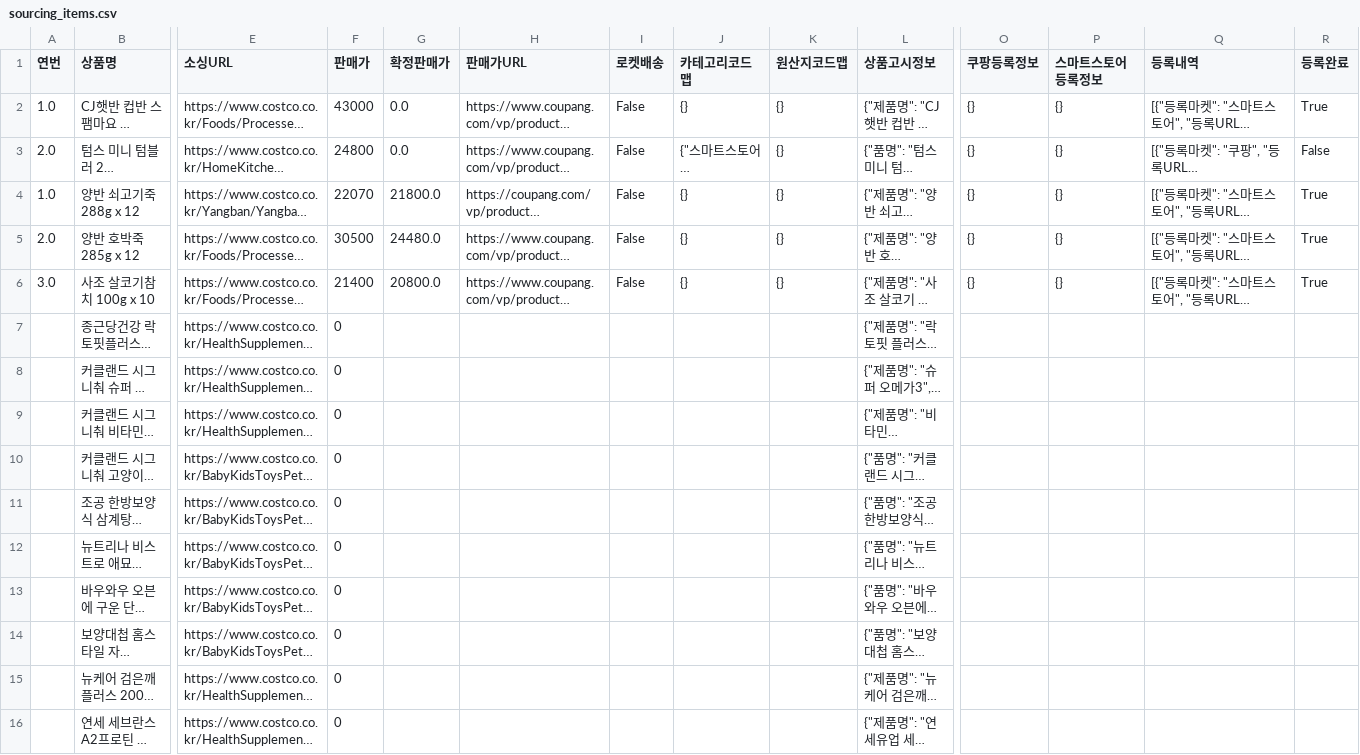
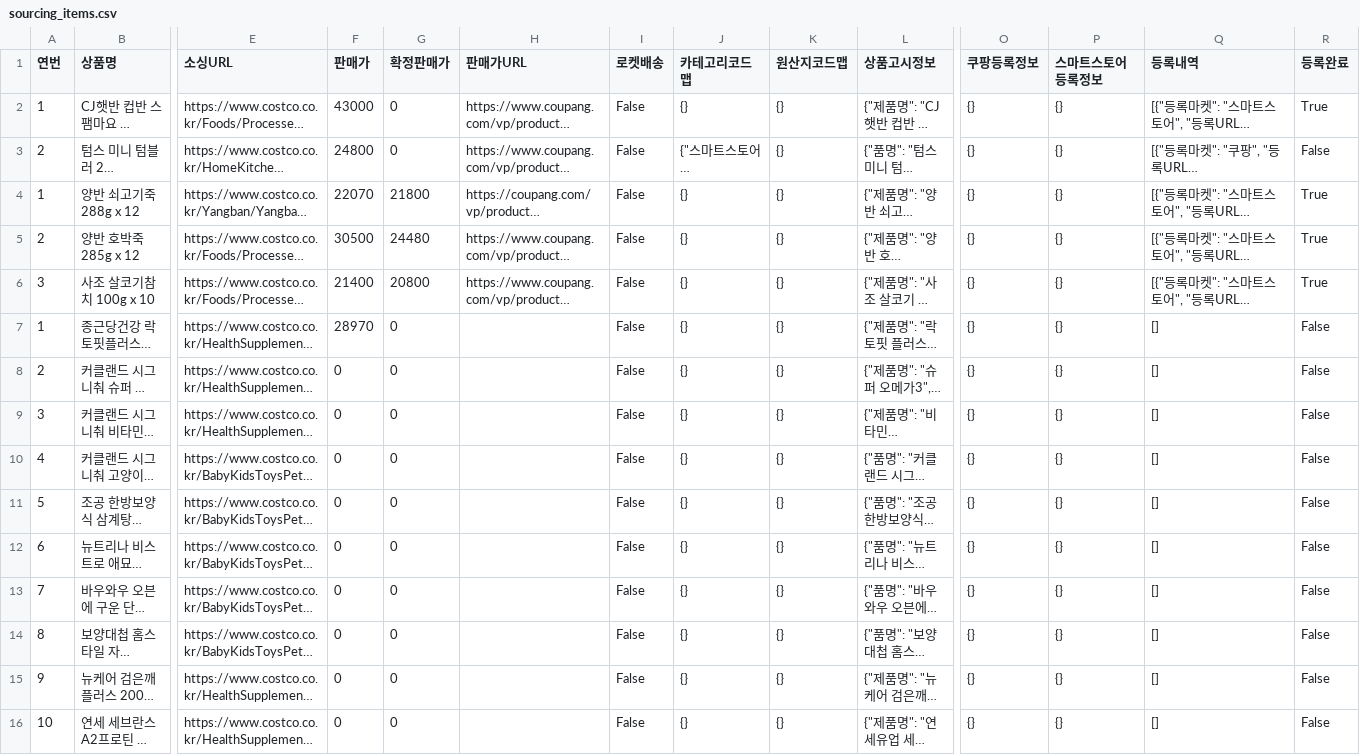
Before and after one commit to kbs61man-UOU/product-images, a CSV file: data/sourcing_items.csv, drawn as a sheet; only a part is shown, gaps mark what is left out; long unchanged cells end in …; the diff names each change by its address in the sheet, - before the commit and + after, or states it on an @@ line.

Commit message:
소싱도구 데이터 자동 백업 (2026-09-26)

```diff
--- a/data/sourcing_items.csv
+++ b/data/sourcing_items.csv
-A2 (연번): 1.0
+A2 (연번): 1
-G2:G3 (확정판매가): 0.0
+G2:G3 (확정판매가): 0
-A3 (연번): 2.0
+A3 (연번): 2
-A4 (연번): 1.0
+A4 (연번): 1
-G4 (확정판매가): 21800.0
+G4 (확정판매가): 21800
-A5 (연번): 2.0
+A5 (연번): 2
-G5 (확정판매가): 24480.0
+G5 (확정판매가): 24480
-A6 (연번): 3.0
+A6 (연번): 3
-G6 (확정판매가): 20800.0
+G6 (확정판매가): 20800
-A7 (연번): (empty)
+A7 (연번): 1
-F7 (판매가): 0
+F7 (판매가): 28970
-G7:G16 (확정판매가): (empty)
+G7:G16 (확정판매가): 0
-I7:I16 (로켓배송): (empty)
+I7:I16 (로켓배송): False
-J7:J16 (카테고리코드맵): (empty)
+J7:J16 (카테고리코드맵): {}
-K7:K16 (원산지코드맵): (empty)
+K7:K16 (원산지코드맵): {}
-O7:O16 (쿠팡등록정보): (empty)
+O7:O16 (쿠팡등록정보): {}
-P7:P16 (스마트스토어등록정보): (empty)
+P7:P16 (스마트스토어등록정보): {}
-Q7:Q16 (등록내역): (empty)
+Q7:Q16 (등록내역): []
-R7:R16 (등록완료): (empty)
+R7:R16 (등록완료): False
-A8 (연번): (empty)
+A8 (연번): 2
-A9 (연번): (empty)
+A9 (연번): 3
-A10 (연번): (empty)
+A10 (연번): 4
-A11 (연번): (empty)
+A11 (연번): 5
-A12 (연번): (empty)
+A12 (연번): 6
-A13 (연번): (empty)
+A13 (연번): 7
-A14 (연번): (empty)
+A14 (연번): 8
-A15 (연번): (empty)
+A15 (연번): 9
-A16 (연번): (empty)
+A16 (연번): 10
```
